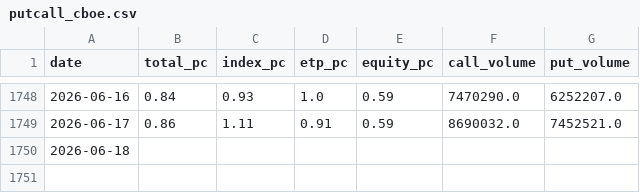
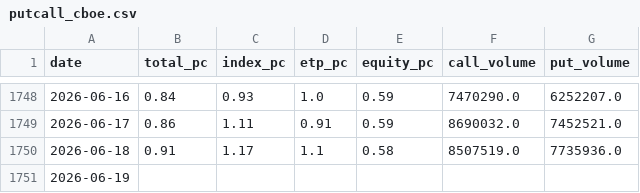
Before and after one commit to phainia/notification, a CSV file: data/macro/putcall_cboe.csv, drawn as a sheet; only a part is shown, gaps mark what is left out.

```diff
--- a/data/macro/putcall_cboe.csv
+++ b/data/macro/putcall_cboe.csv
@@ -1749,2 +1749,3 @@ date,total_pc,index_pc,etp_pc,equity_pc,call_volume,put_volume
 2026-06-17,0.86,1.11,0.91,0.59,8690032.0,7452521.0
-2026-06-18,,,,,,
+2026-06-18,0.91,1.17,1.1,0.58,8507519.0,7735936.0
+2026-06-19,,,,,,
```
Also changed, not shown: data/macro/breadth_stocks.csv, data/macro/fng.csv, 41 other files.
